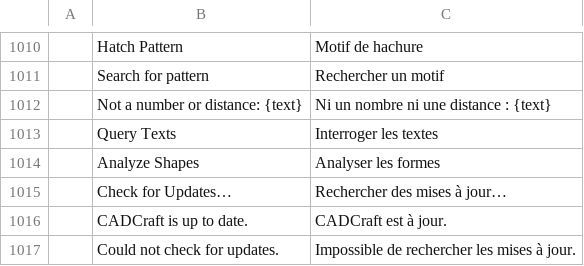
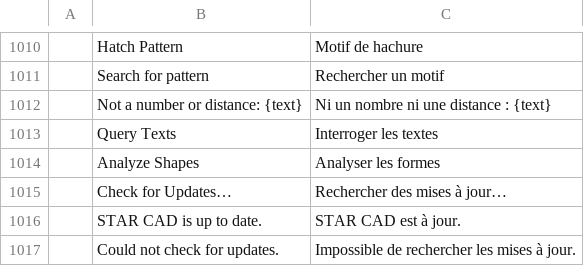
Before and after one commit to Devstar7/cadcraft, a TSV file: crates/ui-egui/src/i18n/fr.tsv, drawn as a sheet; only a part is shown, gaps mark what is left out.

```diff
--- a/crates/ui-egui/src/i18n/fr.tsv
+++ b/crates/ui-egui/src/i18n/fr.tsv
@@ -1015,3 +1015,3 @@
 	Check for Updates…	Rechercher des mises à jour…
-	CADCraft is up to date.	CADCraft est à jour.
+	STAR CAD is up to date.	STAR CAD est à jour.
 	Could not check for updates.	Impossible de rechercher les mises à jour.
```
Also changed, not shown: crates/ui-egui/src/i18n/ar.tsv, crates/ui-egui/src/i18n/cs.tsv, 16 other files.
